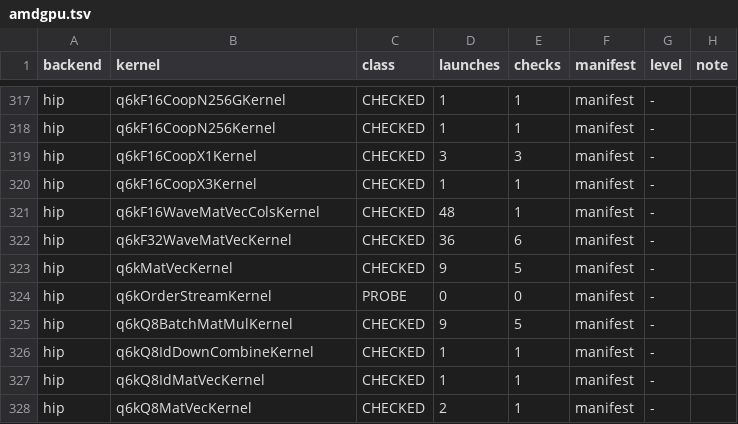
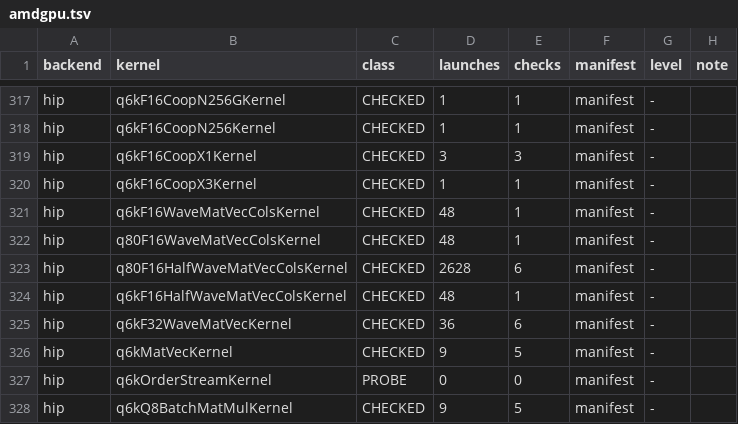
Before and after one commit to jklappenbach/cajeta-llm, a TSV file: census/amdgpu.tsv, drawn as a sheet; only a part is shown, gaps mark what is left out; the shorter side is filled out with more unchanged rows.

```diff
--- a/census/amdgpu.tsv
+++ b/census/amdgpu.tsv
@@ -321,2 +321,5 @@ hip	q6kF16CoopX3Kernel	CHECKED	1	1	manifest	-
 hip	q6kF16WaveMatVecColsKernel	CHECKED	48	1	manifest	-	
+hip	q80F16WaveMatVecColsKernel	CHECKED	48	1	manifest	-	
+hip	q80F16HalfWaveMatVecColsKernel	CHECKED	2628	6	manifest	-	
+hip	q6kF16HalfWaveMatVecColsKernel	CHECKED	48	1	manifest	-	
 hip	q6kF32WaveMatVecKernel	CHECKED	36	6	manifest	-	
```
Also changed, not shown: census/cpu.tsv.
